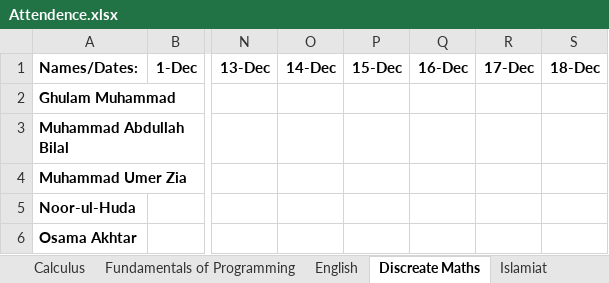
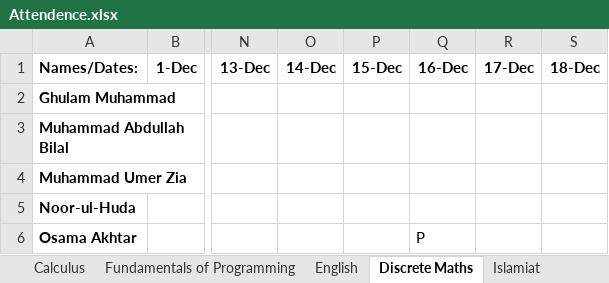
Before and after one commit to Ghulam213/Face-Recog-Attendance-Sys, an Excel workbook: Attendence.xlsx, sheet Discrete Maths, drawn as a sheet; only a part is shown, gaps mark what is left out; values as stored, in another font and other column widths than the file's, no borders; the diff names each change by its address in the sheet, - before the commit and + after, or states it on an @@ line.

```diff
--- a/Attendence.xlsx (sheet Discrete Maths)
+++ b/Attendence.xlsx (sheet Discrete Maths)
-sheet tab: Discreate Maths
+sheet tab: Discrete Maths
-Q6: (empty)
+Q6: P
```
Also changed, not shown: sheet Fundamentals of Programming, sheet Calculus, 1 other file.
